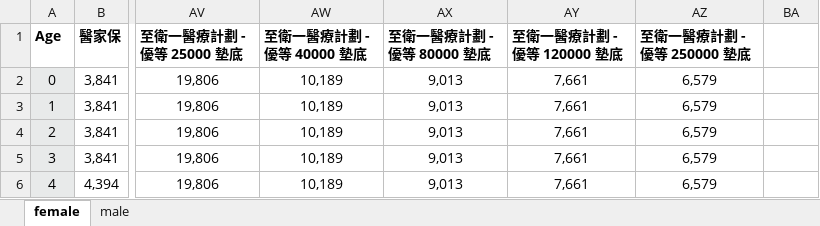
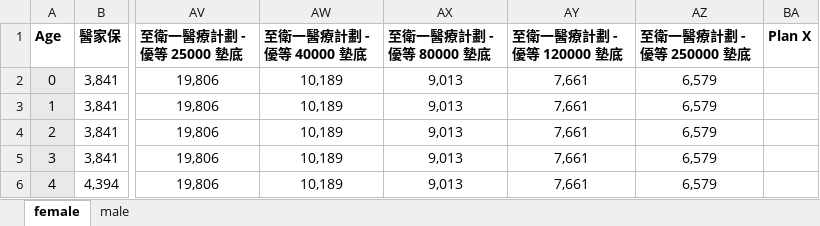
Before and after one commit to arleo87/medical-premium-calculator, an Excel workbook: premiumtable.xlsx, sheet female, drawn as a sheet; only a part is shown, gaps mark what is left out; values as stored, in another font and other column widths than the file's, no borders; the diff names each change by its address in the sheet, - before the commit and + after, or states it on an @@ line.

```diff
--- a/premiumtable.xlsx (sheet female)
+++ b/premiumtable.xlsx (sheet female)
-BA1: (empty)
+BA1: Plan X
```
Also changed, not shown: sheet male, 6 other files.
